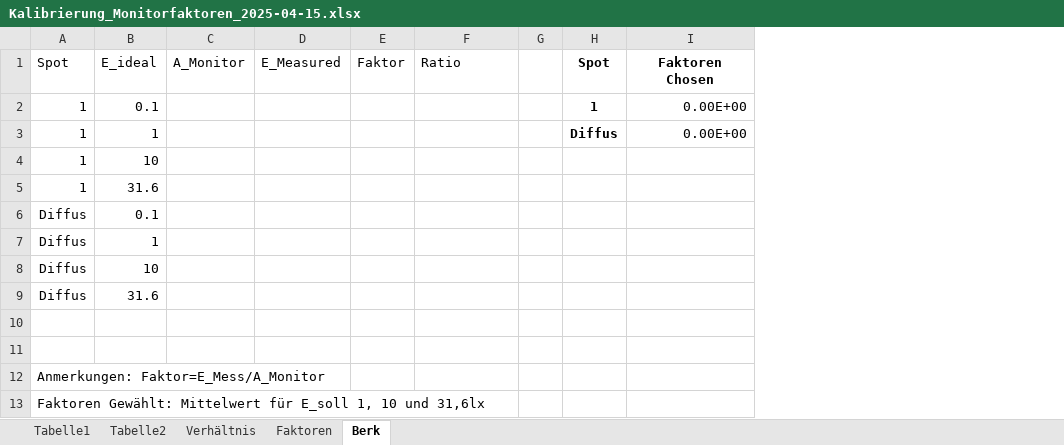
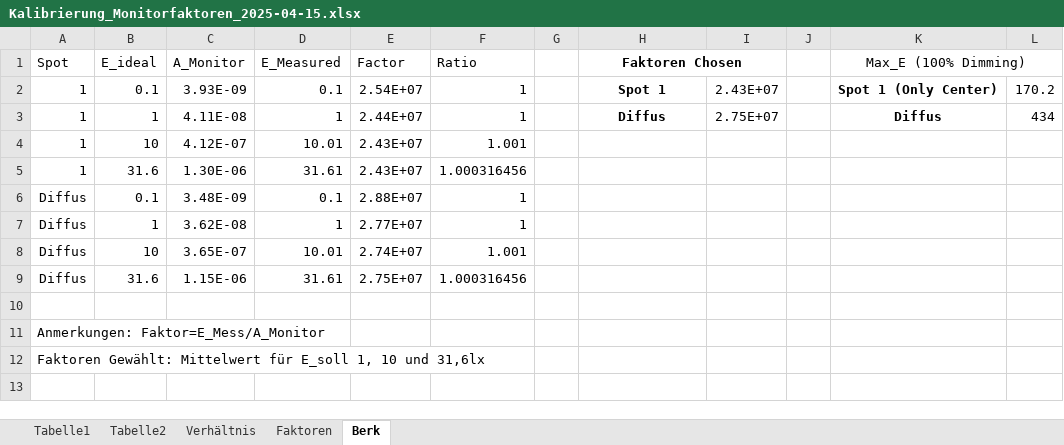
Before and after one commit to sbrkaksu/roombrightening, an Excel workbook: Kalibrierung_Monitorfaktoren_2025-04-15.xlsx, sheet Berk, drawn as a sheet; values as stored, in another font and other column widths than the file's, no borders; table styles not drawn; removed rows and columns are numbered as before the commit, all else as after; the diff names each change by its address in the sheet, - before the commit and + after, or states it on an @@ line.

Commit message:
monitor measurement done

```diff
--- a/Kalibrierung_Monitorfaktoren_2025-04-15.xlsx (sheet Berk)
+++ b/Kalibrierung_Monitorfaktoren_2025-04-15.xlsx (sheet Berk)
-column E (Faktor), empty
+column E (Factor), rows 2-9: 2.54E+07 | 2.44E+07 | 2.43E+07 | 2.43E+07 | 2.88E+07 | 2.77E+07 | 2.74E+07 | 2.75E+07
-column H (Spot), rows 2-3: 1 | Diffus
+column I, rows 2-3: 2.43E+07 | 2.75E+07
+column J, empty
+column K (Max_E (100% Dimming)), rows 2-3: Spot 1 (Only Center) | Diffus
+column L, rows 2-3: 170.2 | 434
+H1:I1 merged
-C2 (A_Monitor): (empty)
+C2 (A_Monitor): 3.93E-09
-D2 (E_Measured): (empty)
+D2 (E_Measured): 0.1
-F2:F3 (Ratio): (empty)
+F2:F3 (Ratio): 1
-H2 (Faktoren Chosen): 0.00E+00
+H2 (Faktoren Chosen): Spot 1
@@ H2:H3 bold: off → on, alignment: right → center @@
-C3 (A_Monitor): (empty)
+C3 (A_Monitor): 4.11E-08
-D3 (E_Measured): (empty)
+D3 (E_Measured): 1
-H3 (Faktoren Chosen): 0.00E+00
+H3 (Faktoren Chosen): Diffus
-C4 (A_Monitor): (empty)
+C4 (A_Monitor): 4.12E-07
-D4 (E_Measured): (empty)
+D4 (E_Measured): 10.01
-F4 (Ratio): (empty)
+F4 (Ratio): 1.001
-C5 (A_Monitor): (empty)
+C5 (A_Monitor): 1.30E-06
-D5 (E_Measured): (empty)
+D5 (E_Measured): 31.61
-F5 (Ratio): (empty)
+F5 (Ratio): 1.000316456
-C6 (A_Monitor): (empty)
+C6 (A_Monitor): 3.48E-09
-D6 (E_Measured): (empty)
+D6 (E_Measured): 0.1
-F6:F7 (Ratio): (empty)
+F6:F7 (Ratio): 1
-C7 (A_Monitor): (empty)
+C7 (A_Monitor): 3.62E-08
-D7 (E_Measured): (empty)
+D7 (E_Measured): 1
-C8 (A_Monitor): (empty)
+C8 (A_Monitor): 3.65E-07
-D8 (E_Measured): (empty)
+D8 (E_Measured): 10.01
-F8 (Ratio): (empty)
+F8 (Ratio): 1.001
-C9 (A_Monitor): (empty)
+C9 (A_Monitor): 1.15E-06
-D9 (E_Measured): (empty)
+D9 (E_Measured): 31.61
-F9 (Ratio): (empty)
+F9 (Ratio): 1.000316456
-row 10: (empty)
```
